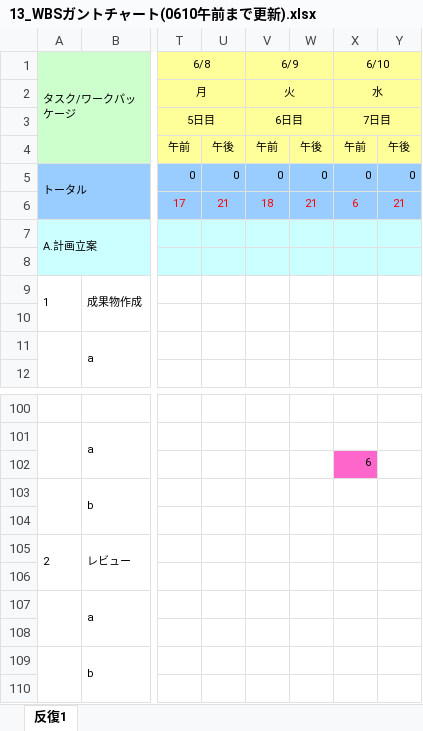
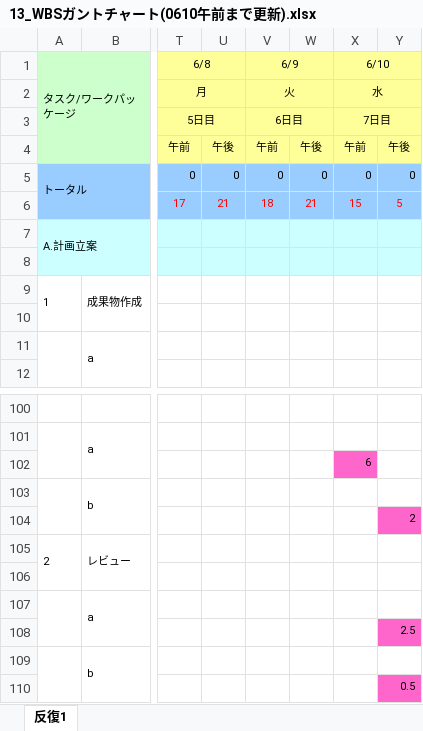
Before and after one commit to lim-nari/13_HJHK, an Excel workbook: 13_WBSガントチャート(0610午前まで更新).xlsx, sheet 反復1, drawn as a sheet; only a part is shown, gaps mark what is left out; values as stored, in another font and other column widths than the file's, no borders; charts and pictures and conditional formats not drawn; the diff names each change by its address in the sheet, - before the commit and + after, or states it on an @@ line.

Commit message:
ガントチャート更新

```diff
--- a/13_WBSガントチャート(0610午前まで更新).xlsx (sheet 反復1)
+++ b/13_WBSガントチャート(0610午前まで更新).xlsx (sheet 反復1)
-X6 (6/10): 6
+X6 (6/10): 15
-Y6: 21
+Y6: 5
-Y104: (empty)
+Y104: 2
-Y104 fill: none
+Y104 fill: #FF66CC
-Y108: (empty)
+Y108: 2.5
-Y108 fill: none
+Y108 fill: #FF66CC
-Y110: (empty)
+Y110: 0.5
-Y110 fill: none
+Y110 fill: #FF66CC
```
